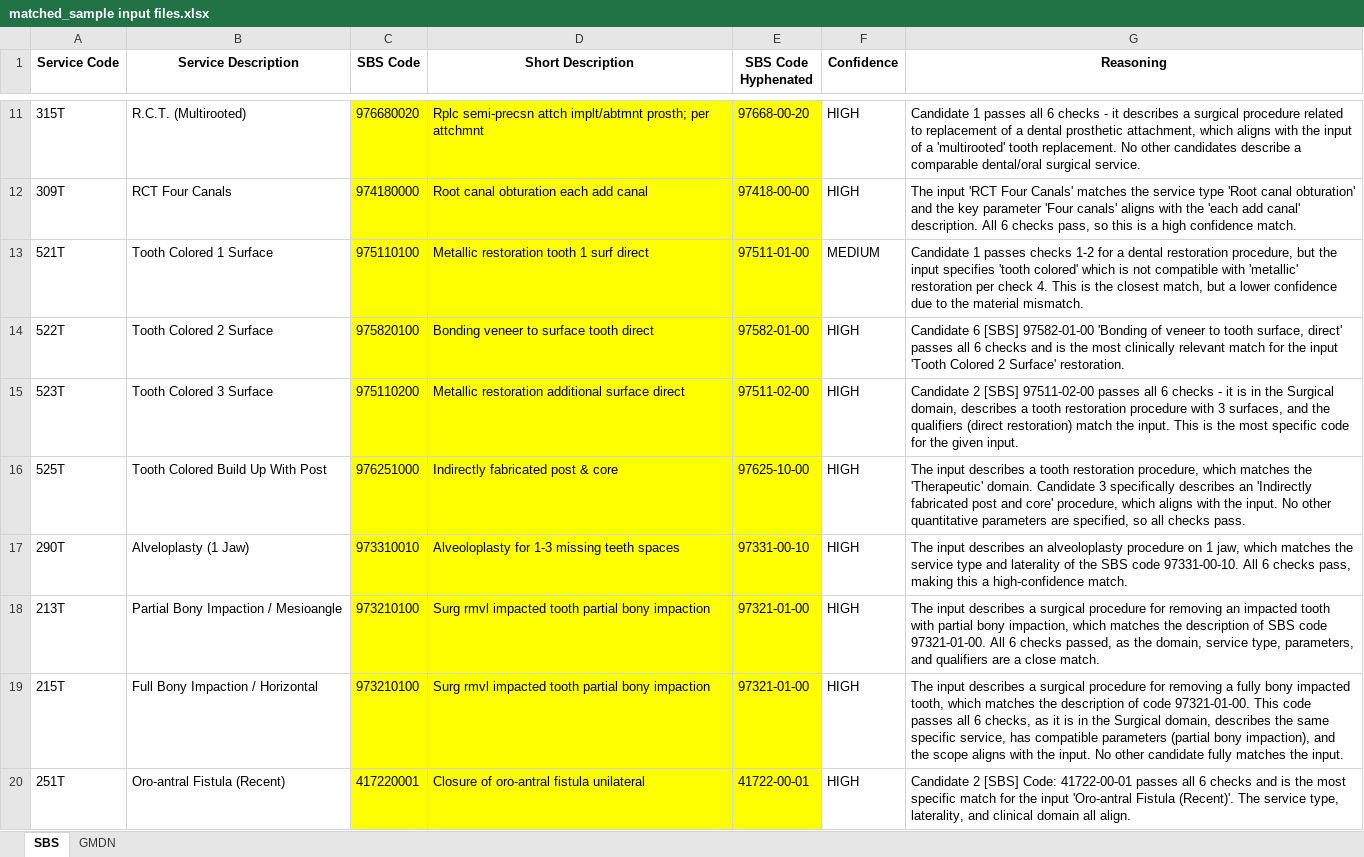
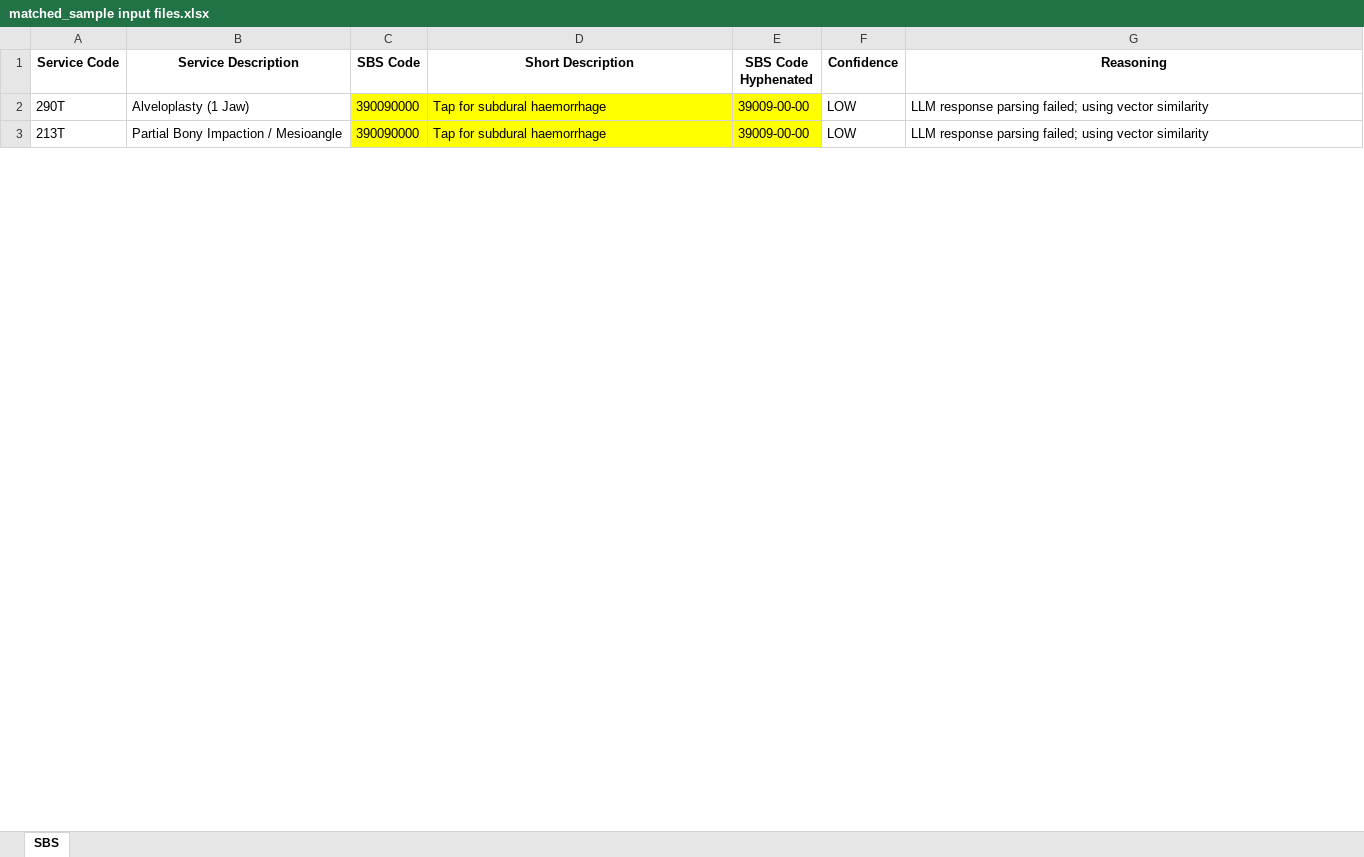
Before and after one commit to mrityunjay-jha117/saudi_codes_generation_via_rag, an Excel workbook: data/output/matched_sample input files.xlsx, sheet SBS, drawn as a sheet; only a part is shown, gaps mark what is left out; values as stored, in another font and other column widths than the file's, no borders; removed rows and columns are numbered as before the commit, all else as after; the diff covers the shown part only; the diff names each change by its address in the sheet, - before the commit and + after, or states it on an @@ line.

```diff
--- a/data/output/matched_sample input files.xlsx (sheet SBS)
+++ b/data/output/matched_sample input files.xlsx (sheet SBS)
-sheet tab: GMDN
-row 11: 315T | R.C.T. (Multirooted) | 976680020 | Rplc semi-precsn attch implt/abtmnt prosth; per attchmnt | 97668-00-20 | HIGH | Candidate 1 passes all 6 checks - it describes a surgical procedure related to replacement of a dental prosthetic attachment, which aligns with the input of a 'multirooted' tooth replacement. No other candidates describe a comparable dental/oral surgical service.
-row 12: 309T | RCT Four Canals | 974180000 | Root canal obturation each add canal | 97418-00-00 | HIGH | The input 'RCT Four Canals' matches the service type 'Root canal obturation' and the key parameter 'Four canals' aligns with the 'each add canal' description. All 6 checks pass, so this is a high confidence match.
-row 13: 521T | Tooth Colored 1 Surface | 975110100 | Metallic restoration tooth 1 surf direct | 97511-01-00 | MEDIUM | Candidate 1 passes checks 1-2 for a dental restoration procedure, but the input specifies 'tooth colored' which is not compatible with 'metallic' restoration per check 4. This is the closest match, but a lower confidence due to the material mismatch.
-row 14: 522T | Tooth Colored 2 Surface | 975820100 | Bonding veneer to surface tooth direct | 97582-01-00 | HIGH | Candidate 6 [SBS] 97582-01-00 'Bonding of veneer to tooth surface, direct' passes all 6 checks and is the most clinically relevant match for the input 'Tooth Colored 2 Surface' restoration.
-row 15: 523T | Tooth Colored 3 Surface | 975110200 | Metallic restoration additional surface direct | 97511-02-00 | HIGH | Candidate 2 [SBS] 97511-02-00 passes all 6 checks - it is in the Surgical domain, describes a tooth restoration procedure with 3 surfaces, and the qualifiers (direct restoration) match the input. This is the most specific code for the given input.
-row 16: 525T | Tooth Colored Build Up With Post | 976251000 | Indirectly fabricated post & core | 97625-10-00 | HIGH | The input describes a tooth restoration procedure, which matches the 'Therapeutic' domain. Candidate 3 specifically describes an 'Indirectly fabricated post and core' procedure, which aligns with the input. No other quantitative parameters are specified, so all checks pass.
-C2 (SBS Code): 973310010
+C2 (SBS Code): 390090000
-D2 (Short Description): Alveoloplasty for 1-3 missing teeth spaces
+D2 (Short Description): Tap for subdural haemorrhage
-E2 (SBS Code Hyphenated): 97331-00-10
+E2 (SBS Code Hyphenated): 39009-00-00
-F2:F3 (Confidence): HIGH
+F2:F3 (Confidence): LOW
-G2 (Reasoning): The input describes an alveoloplasty procedure on 1 jaw, which matches the service type and laterality of the SBS code 97331-00-10. All 6 checks pass, making this a high-confidence match.
+G2 (Reasoning): LLM response parsing failed; using vector similarity
-C3 (SBS Code): 973210100
+C3 (SBS Code): 390090000
-D3 (Short Description): Surg rmvl impacted tooth partial bony impaction
+D3 (Short Description): Tap for subdural haemorrhage
-E3 (SBS Code Hyphenated): 97321-01-00
+E3 (SBS Code Hyphenated): 39009-00-00
-G3 (Reasoning): The input describes a surgical procedure for removing an impacted tooth with partial bony impaction, which matches the description of SBS code 97321-01-00. All 6 checks passed, as the domain, service type, parameters, and qualifiers are a close match.
+G3 (Reasoning): LLM response parsing failed; using vector similarity
-row 19: 215T | Full Bony Impaction / Horizontal | 973210100 | Surg rmvl impacted tooth partial bony impaction | 97321-01-00 | HIGH | The input describes a surgical procedure for removing a fully bony impacted tooth, which matches the description of code 97321-01-00. This code passes all 6 checks, as it is in the Surgical domain, describes the same specific service, has compatible parameters (partial bony impaction), and the scope aligns with the input. No other candidate fully matches the input.
-row 20: 251T | Oro-antral Fistula (Recent) | 417220001 | Closure of oro-antral fistula unilateral | 41722-00-01 | HIGH | Candidate 2 [SBS] Code: 41722-00-01 passes all 6 checks and is the most specific match for the input 'Oro-antral Fistula (Recent)'. The service type, laterality, and clinical domain all align.
```
Also changed, not shown: 1 added row, 12 removed rows and 4 edited cells elsewhere in this sheet, 3 other files.
